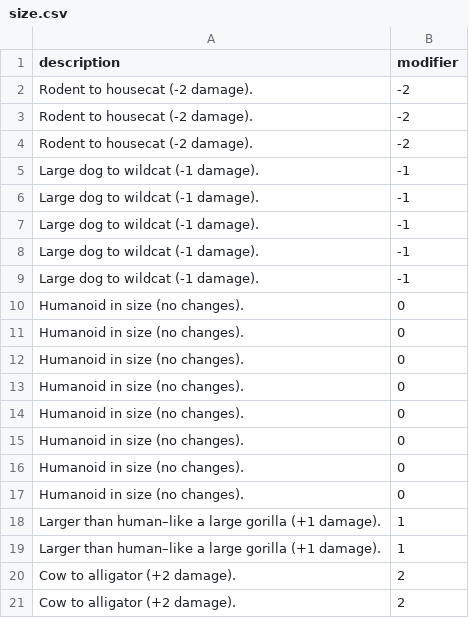
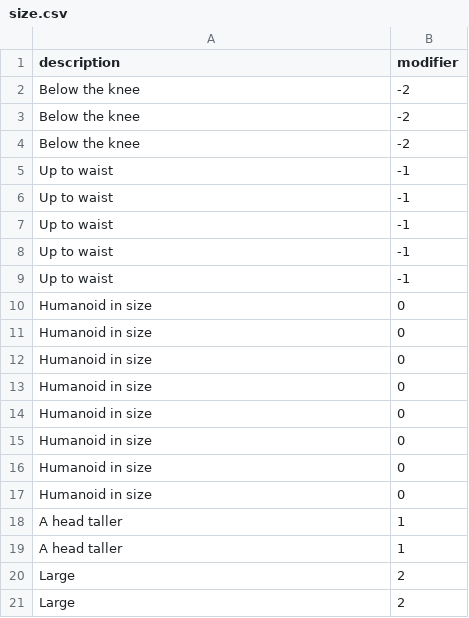
Before and after one commit to Hawkins627/ATDW, a CSV file: size.csv, drawn as a sheet.

Commit message:
Update size.csv

```diff
--- a/size.csv
+++ b/size.csv
@@ -1,21 +1,21 @@
 description,modifier
-Rodent to housecat (-2 damage).,-2
-Rodent to housecat (-2 damage).,-2
-Rodent to housecat (-2 damage).,-2
-Large dog to wildcat (-1 damage).,-1
-Large dog to wildcat (-1 damage).,-1
-Large dog to wildcat (-1 damage).,-1
-Large dog to wildcat (-1 damage).,-1
-Large dog to wildcat (-1 damage).,-1
-Humanoid in size (no changes).,0
-Humanoid in size (no changes).,0
-Humanoid in size (no changes).,0
-Humanoid in size (no changes).,0
-Humanoid in size (no changes).,0
-Humanoid in size (no changes).,0
-Humanoid in size (no changes).,0
-Humanoid in size (no changes).,0
-Larger than human–like a large gorilla (+1 damage).,1
-Larger than human–like a large gorilla (+1 damage).,1
-Cow to alligator (+2 damage).,2
-Cow to alligator (+2 damage).,2
+Below the knee,-2
+Below the knee,-2
+Below the knee,-2
+Up to waist,-1
+Up to waist,-1
+Up to waist,-1
+Up to waist,-1
+Up to waist,-1
+Humanoid in size,0
+Humanoid in size,0
+Humanoid in size,0
+Humanoid in size,0
+Humanoid in size,0
+Humanoid in size,0
+Humanoid in size,0
+Humanoid in size,0
+A head taller,1
+A head taller,1
+Large,2
+Large,2
```
